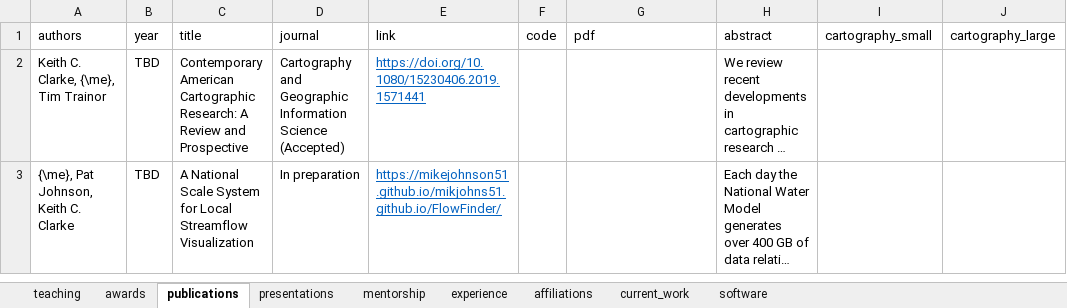
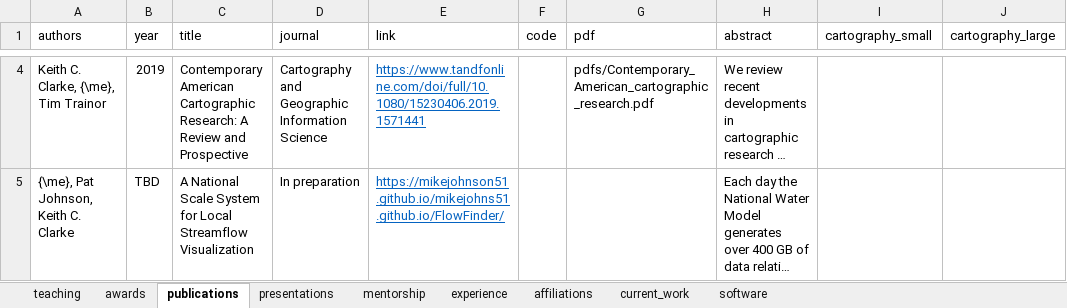
Before and after one commit to mikejohnson51/mikejohnson51.github.io, an Excel workbook: data.xlsx, sheet publications, drawn as a sheet; only a part is shown, gaps mark what is left out; long unchanged cells end in …; values as stored, in another font and other column widths than the file's, no borders; addresses are those after the commit; the diff covers the shown part only; the diff names each change by its address in the sheet, - before the commit and + after, or states it on an @@ line.

```diff
--- a/data.xlsx (sheet publications)
+++ b/data.xlsx (sheet publications)
-B4 (year): TBD
+B4 (year): 2019
-D4 (journal): …Information Science (Accepted)
+D4 (journal): …Information Science
-E4 (link): https://doi.org/10.1080/15230406.2019.1571441
+E4 (link): https://www.tandfonline.com/doi/full/10.1080/15230406.2019.1571441
-G4 (pdf): (empty)
+G4 (pdf): pdfs/Contemporary_American_cartographic_research.pdf
-E5 (link): https://mikejohnson51.github.io/mikjohns51.github.io/FlowFinder/
+E5 (link): https://mikejohnson51.github.io/mikejohns51.github.io/FlowFinder/
```
Also changed, not shown: 2 added rows and 1 removed row elsewhere in this sheet, 12 other files.
